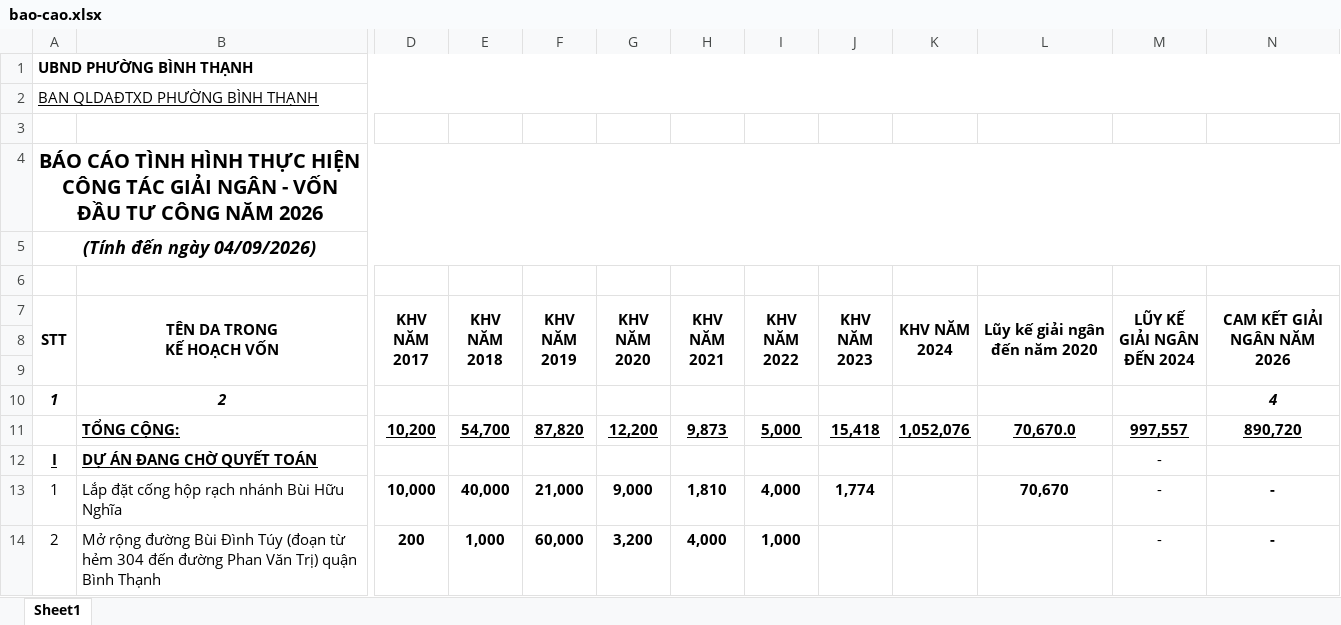
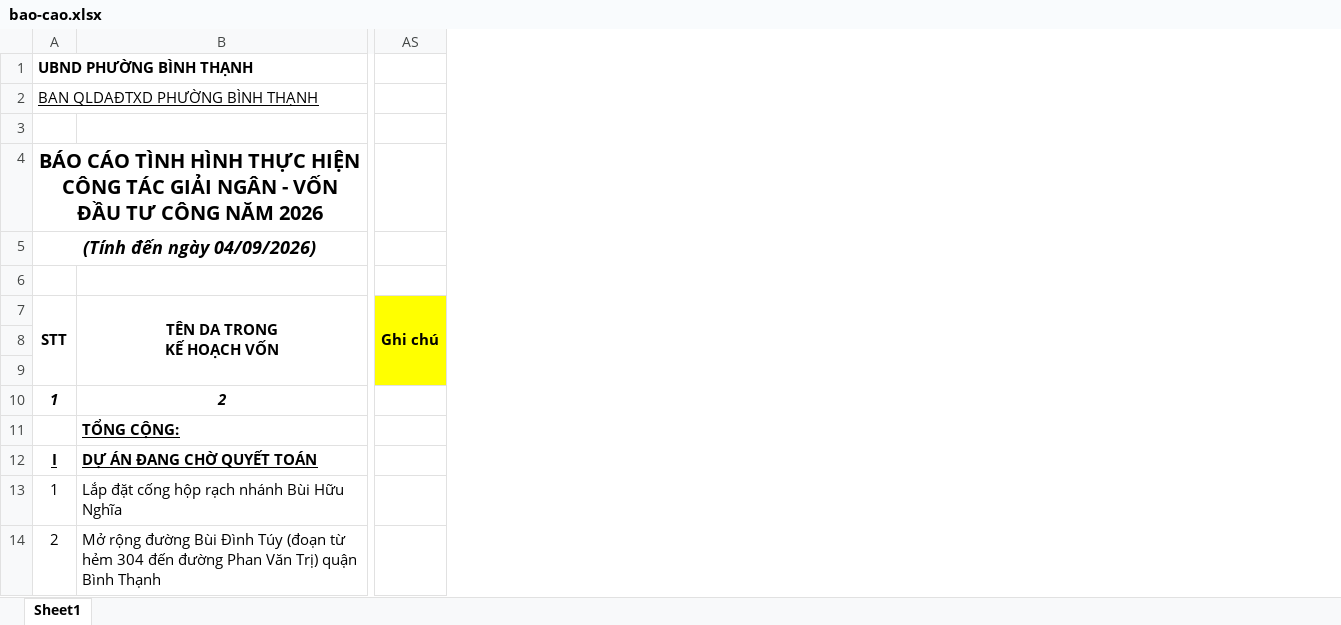
Before and after one commit to UonlyLiv3own/Report-BQLDA, an Excel workbook: report/bao-cao.xlsx, sheet Sheet1, drawn as a sheet; only a part is shown, gaps mark what is left out; values as stored, in another font and other column widths than the file's, no borders; removed rows and columns are numbered as before the commit, all else as after; the diff covers the shown part only; the diff names each change by its address in the sheet, - before the commit and + after, or states it on an @@ line.

```diff
--- a/report/bao-cao.xlsx (sheet Sheet1)
+++ b/report/bao-cao.xlsx (sheet Sheet1)
@@ column D (KHV NĂM 2017) hidden, rows 11-14: 10,200 |  | 10,000 | 200 @@
@@ column E (KHV NĂM 2018) hidden, rows 11-14: 54,700 |  | 40,000 | 1,000 @@
@@ column F (KHV NĂM 2019) hidden, rows 11-14: 87,820 |  | 21,000 | 60,000 @@
@@ column G (KHV NĂM 2020) hidden, rows 11-14: 12,200 |  | 9,000 | 3,200 @@
@@ column H (KHV NĂM 2021) hidden, rows 11-14: 9,873 |  | 1,810 | 4,000 @@
@@ column I (KHV NĂM 2022) hidden, rows 11-14: 5,000 |  | 4,000 | 1,000 @@
@@ column J (KHV NĂM 2023) hidden, rows 11-13: 15,418 |  | 1,774 @@
@@ column K (KHV NĂM 2024) hidden, row 11: 1,052,076 @@
@@ column L (Lũy kế giải ngân đến năm 2020) hidden, rows 11-13: 70,670.0 |  | 70,670 @@
@@ column M (LŨY KẾ GIẢI NGÂN ĐẾN 2024) hidden, rows 11-14: 997,557 | - | - | - @@
@@ column N (CAM KẾT GIẢI NGÂN NĂM 2026) hidden, rows 10-14: 4 | 890,720 |  | - | - @@
+column AS (Ghi chú), empty
```
Also changed, not shown: 20 edited cells and cell formats elsewhere in this sheet, hidden cells, 11 other files.
